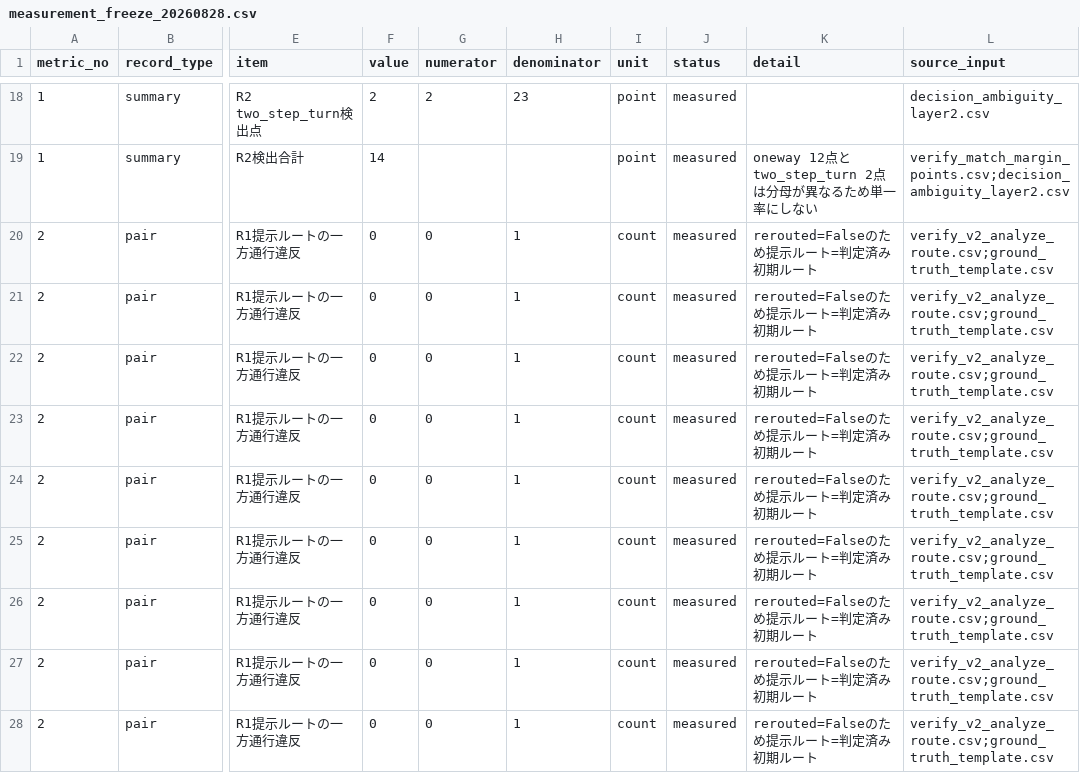
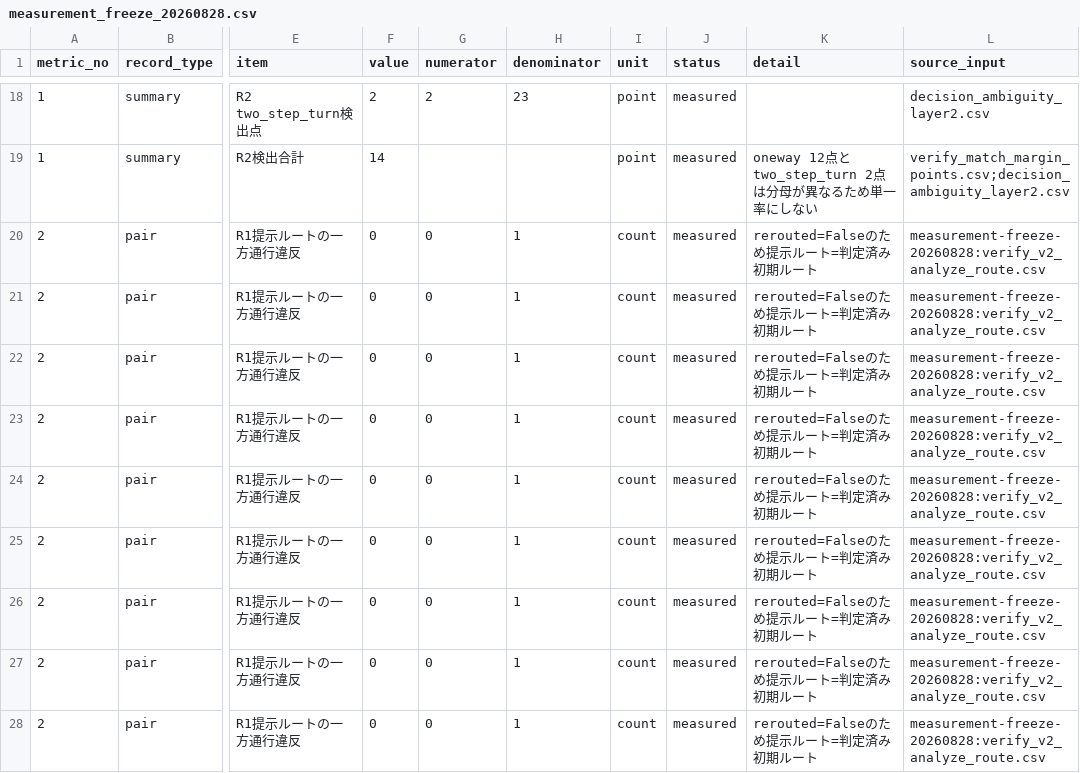
Before and after one commit to kitasaya/sotuken, a CSV file: bicycle-navi/backend/data/measurement_freeze_20260828.csv, drawn as a sheet; only a part is shown, gaps mark what is left out; the diff covers the shown part only; the diff names each change by its address in the sheet, - before the commit and + after, or states it on an @@ line.

Commit message:
docs: finish measurement freeze definitions

```diff
--- a/bicycle-navi/backend/data/measurement_freeze_20260828.csv
+++ b/bicycle-navi/backend/data/measurement_freeze_20260828.csv
-L20:L28 (source_input): verify_v2_analyze_route.csv;ground_truth_template.csv
+L20:L28 (source_input): measurement-freeze-20260828:verify_v2_analyze_route.csv
```
Also changed, not shown: 1 added row, 1 removed row and 71 edited cells elsewhere in this file, 20 other files.
